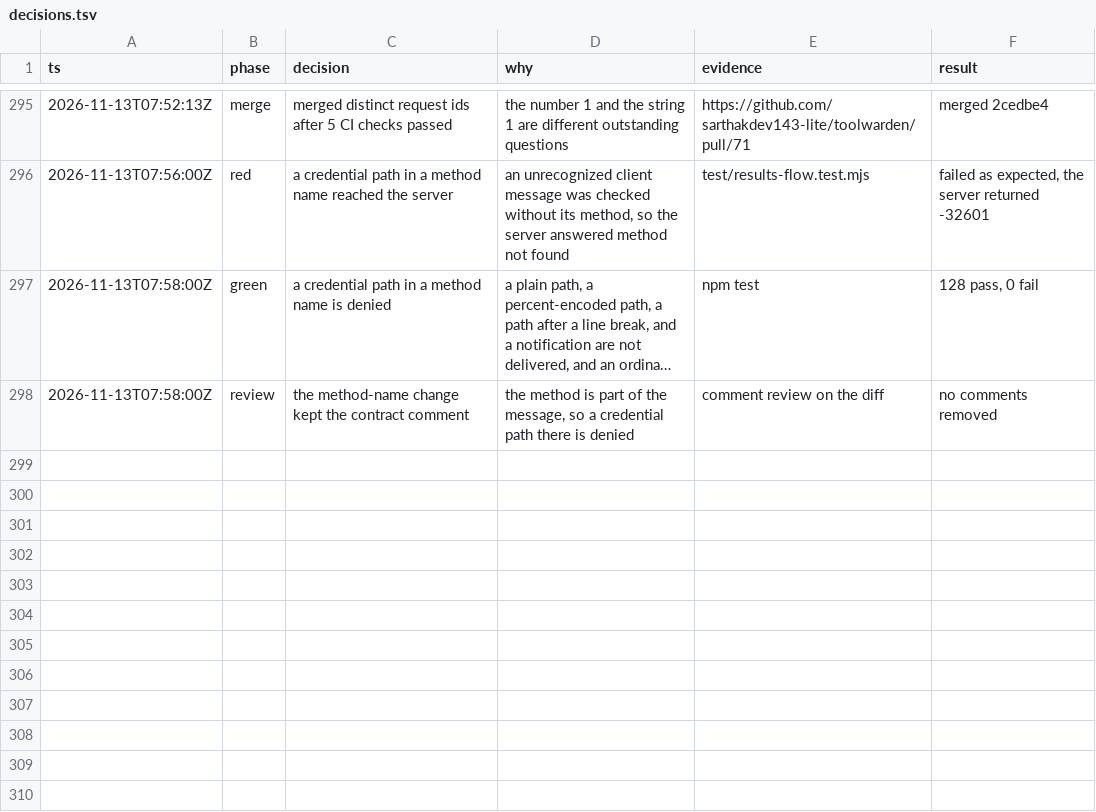
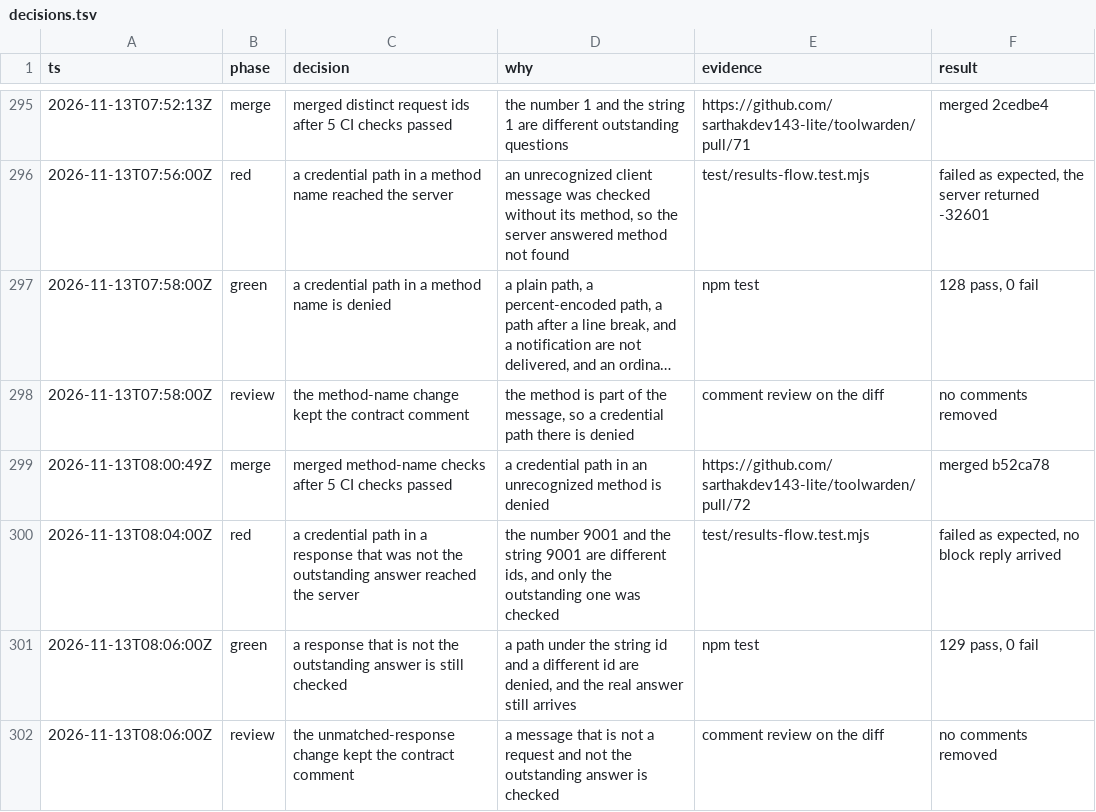
Before and after one commit to sarthakdev143-lite/toolwarden, a TSV file: docs/maintainer/decisions.tsv, drawn as a sheet; only a part is shown, gaps mark what is left out; long unchanged cells end in ….

```diff
--- a/docs/maintainer/decisions.tsv
+++ b/docs/maintainer/decisions.tsv
@@ -298 +298,5 @@ ts	phase	decision	why	evidence	result
 2026-11-13T07:58:00Z	review	the method-name change kept the contract comment	the method is part of the message, so a credential path there is denied	comment review on the diff	no comments removed
+2026-11-13T08:00:49Z	merge	merged method-name checks after 5 CI checks passed	a credential path in an unrecognized method is denied	https://github.com/sarthakdev143-lite/toolwarden/pull/72	merged b52ca78
+2026-11-13T08:04:00Z	red	a credential path in a response that was not the outstanding answer reached the server	the number 9001 and the string 9001 are different ids, and only the outstanding one was checked	test/results-flow.test.mjs	failed as expected, no block reply arrived
+2026-11-13T08:06:00Z	green	a response that is not the outstanding answer is still checked	a path under the string id and a different id are denied, and the real answer still arrives	npm test	129 pass, 0 fail
+2026-11-13T08:06:00Z	review	the unmatched-response change kept the contract comment	a message that is not a request and not the outstanding answer is checked	comment review on the diff	no comments removed
```
Also changed, not shown: 3 other files.
